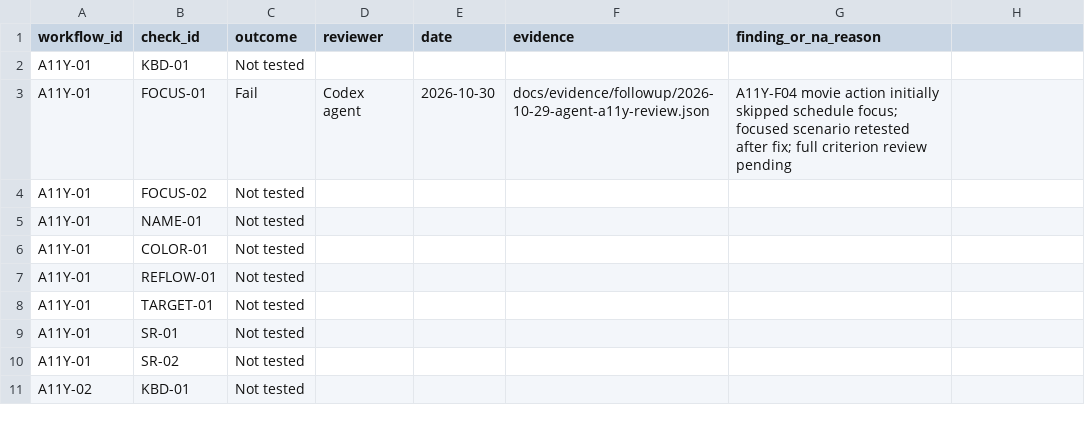
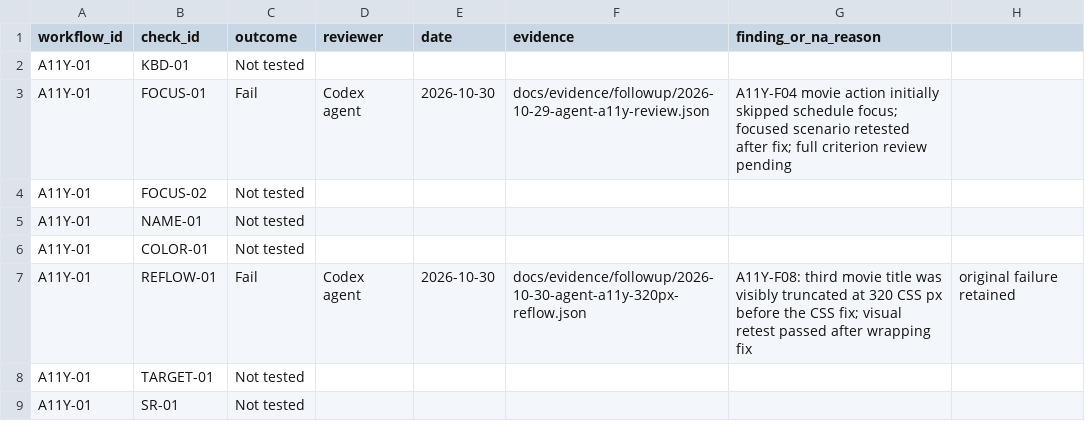
Before and after one commit to mahTuqn/DGKD_GK, a CSV file: docs/manual-accessibility-results-template.csv, drawn as a sheet; only a part is shown; the shorter side is filled out with more unchanged rows.

Commit message:
fix: wrap movie titles at mobile width

```diff
--- a/docs/manual-accessibility-results-template.csv
+++ b/docs/manual-accessibility-results-template.csv
@@ -6,3 +6,3 @@ A11Y-01,NAME-01,Not tested,,,,
 A11Y-01,COLOR-01,Not tested,,,,
-A11Y-01,REFLOW-01,Not tested,,,,
+A11Y-01,REFLOW-01,Fail,Codex agent,2026-10-30,docs/evidence/followup/2026-10-30-agent-a11y-320px-reflow.json,A11Y-F08: third movie title was visibly truncated at 320 CSS px before the CSS fix; visual retest passed after wrapping fix, original failure retained
 A11Y-01,TARGET-01,Not tested,,,,
```
Also changed, not shown: 9 other files.
